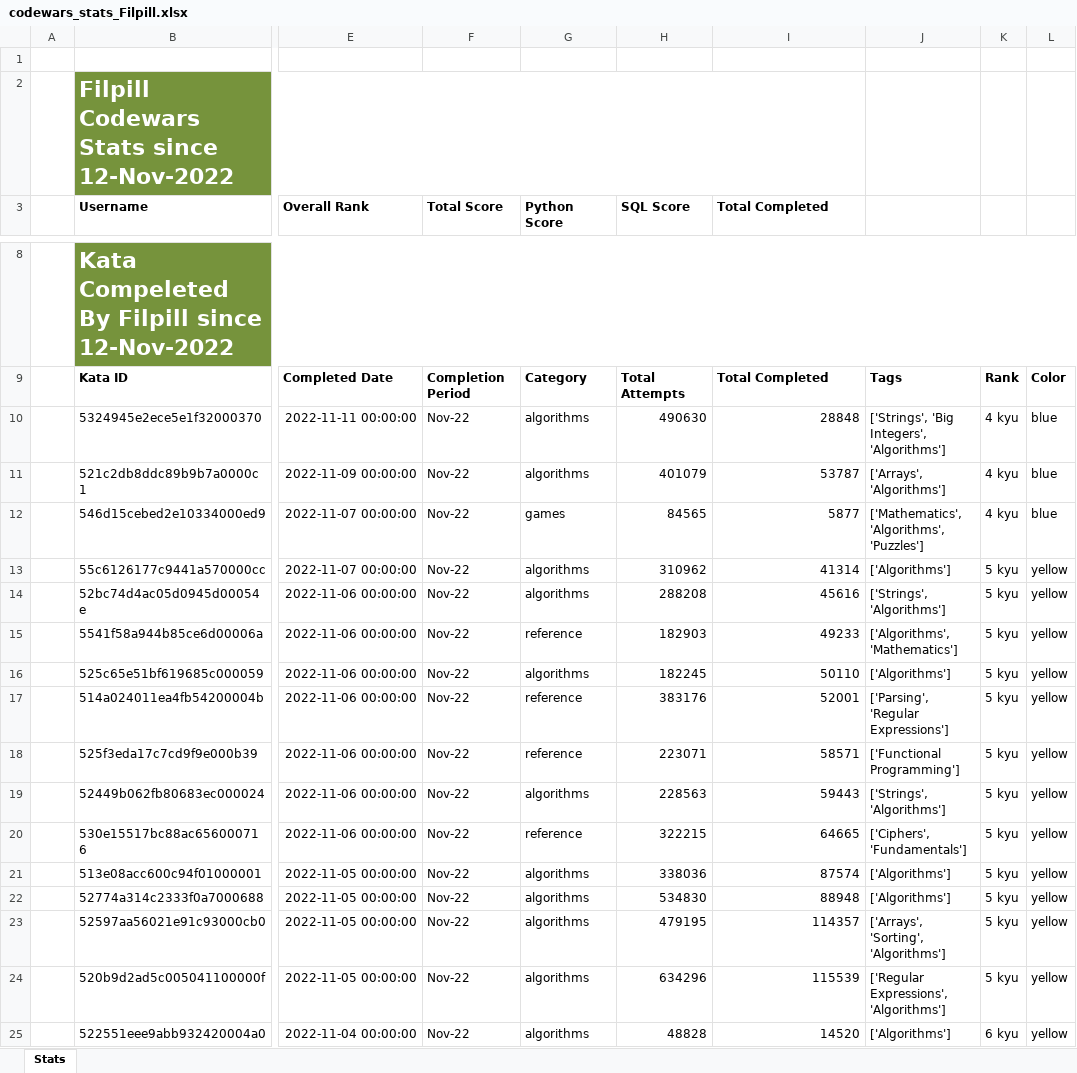
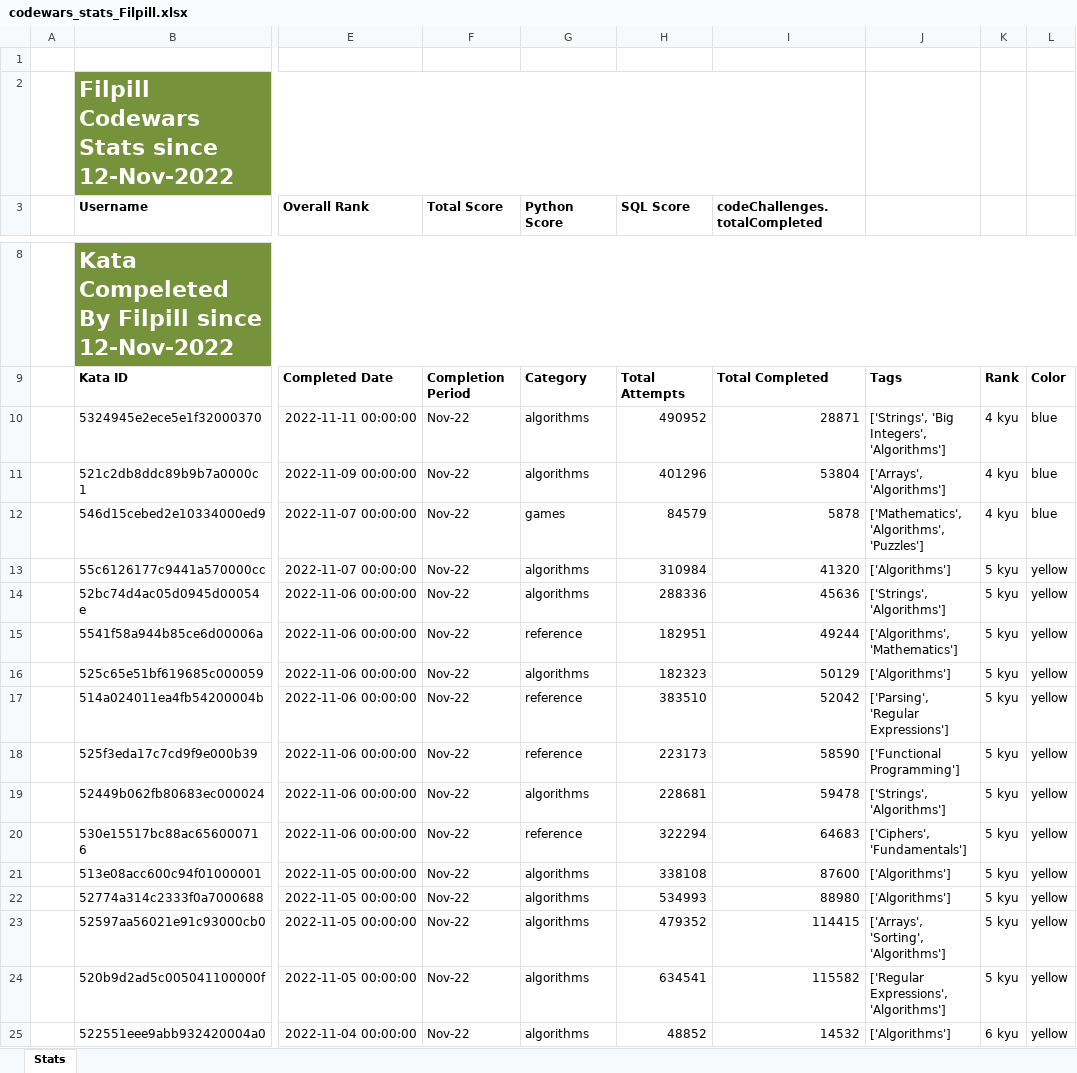
Before and after one commit to Filpill/codewars-stats, an Excel workbook: xlsx_data/codewars_stats_Filpill.xlsx, sheet Stats, drawn as a sheet; only a part is shown, gaps mark what is left out; values as stored, in another font and other column widths than the file's, no borders; conditional formats and table styles not drawn; the diff covers the shown part only; the diff names each change by its address in the sheet, - before the commit and + after, or states it on an @@ line.

Commit message:
aggregated data into each catagory

```diff
--- a/xlsx_data/codewars_stats_Filpill.xlsx (sheet Stats)
+++ b/xlsx_data/codewars_stats_Filpill.xlsx (sheet Stats)
-I3: Total Completed
+I3: codeChallenges.totalCompleted
-H10 (SQL Score): 490630
+H10 (SQL Score): 490952
-I10 (codeChallenges.totalCompleted): 28848
+I10 (codeChallenges.totalCompleted): 28871
-H11 (SQL Score): 401079
+H11 (SQL Score): 401296
-I11 (codeChallenges.totalCompleted): 53787
+I11 (codeChallenges.totalCompleted): 53804
-H12 (SQL Score): 84565
+H12 (SQL Score): 84579
-I12 (codeChallenges.totalCompleted): 5877
+I12 (codeChallenges.totalCompleted): 5878
-H13 (SQL Score): 310962
+H13 (SQL Score): 310984
-I13 (codeChallenges.totalCompleted): 41314
+I13 (codeChallenges.totalCompleted): 41320
-H14 (SQL Score): 288208
+H14 (SQL Score): 288336
-I14 (codeChallenges.totalCompleted): 45616
+I14 (codeChallenges.totalCompleted): 45636
-H15 (SQL Score): 182903
+H15 (SQL Score): 182951
-I15 (codeChallenges.totalCompleted): 49233
+I15 (codeChallenges.totalCompleted): 49244
-H16 (SQL Score): 182245
+H16 (SQL Score): 182323
-I16 (codeChallenges.totalCompleted): 50110
+I16 (codeChallenges.totalCompleted): 50129
-H17 (SQL Score): 383176
+H17 (SQL Score): 383510
-I17 (codeChallenges.totalCompleted): 52001
+I17 (codeChallenges.totalCompleted): 52042
-H18 (SQL Score): 223071
+H18 (SQL Score): 223173
-I18 (codeChallenges.totalCompleted): 58571
+I18 (codeChallenges.totalCompleted): 58590
-H19 (SQL Score): 228563
+H19 (SQL Score): 228681
-I19 (codeChallenges.totalCompleted): 59443
+I19 (codeChallenges.totalCompleted): 59478
-H20 (SQL Score): 322215
+H20 (SQL Score): 322294
-I20 (codeChallenges.totalCompleted): 64665
+I20 (codeChallenges.totalCompleted): 64683
-H21 (SQL Score): 338036
+H21 (SQL Score): 338108
-I21 (codeChallenges.totalCompleted): 87574
+I21 (codeChallenges.totalCompleted): 87600
-H22 (SQL Score): 534830
+H22 (SQL Score): 534993
-I22 (codeChallenges.totalCompleted): 88948
+I22 (codeChallenges.totalCompleted): 88980
-H23 (SQL Score): 479195
+H23 (SQL Score): 479352
-I23 (codeChallenges.totalCompleted): 114357
+I23 (codeChallenges.totalCompleted): 114415
-H24 (SQL Score): 634296
+H24 (SQL Score): 634541
-I24 (codeChallenges.totalCompleted): 115539
+I24 (codeChallenges.totalCompleted): 115582
-H25 (SQL Score): 48828
+H25 (SQL Score): 48852
-I25 (codeChallenges.totalCompleted): 14520
+I25 (codeChallenges.totalCompleted): 14532
```
Also changed, not shown: 109 edited cells elsewhere in this sheet, 1 other file.
